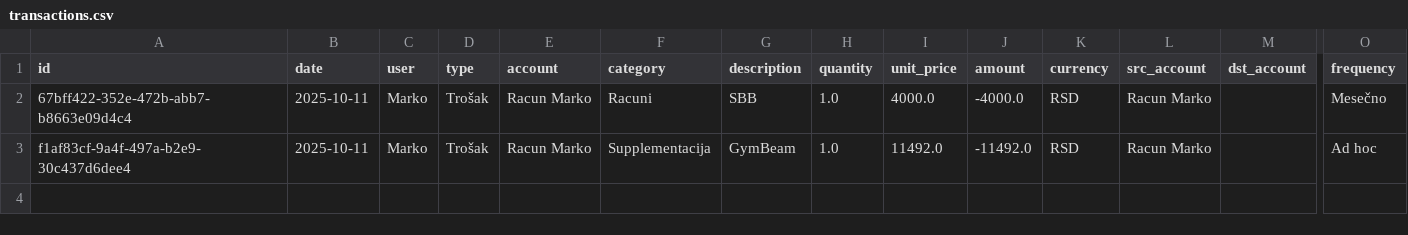
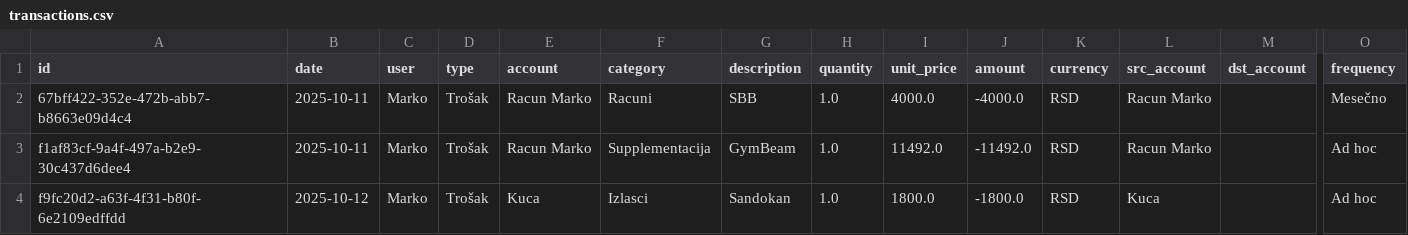
Before and after one commit to CiraLoC/fitkofer-budget-app, a CSV file: data/transactions.csv, drawn as a sheet; only a part is shown, gaps mark what is left out; rows hold the shown columns only; the diff names each change by its address in the sheet, - before the commit and + after, or states it on an @@ line.

Commit message:
Update transactions.csv

```diff
--- a/data/transactions.csv
+++ b/data/transactions.csv
+row 4: f9fc20d2-a63f-4f31-b80f-6e2109edffdd | 2025-10-12 | Marko | Trošak | Kuca | Izlasci | Sandokan | 1.0 | 1800.0 | -1800.0 | RSD | Kuca |  | Ad hoc
```
